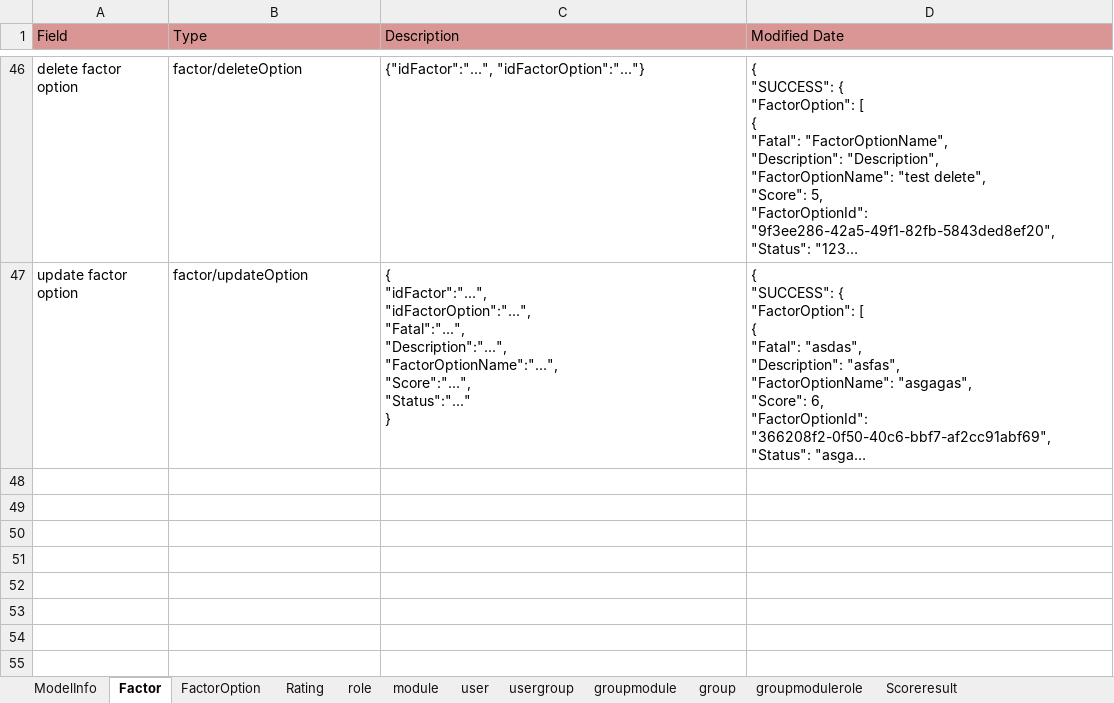
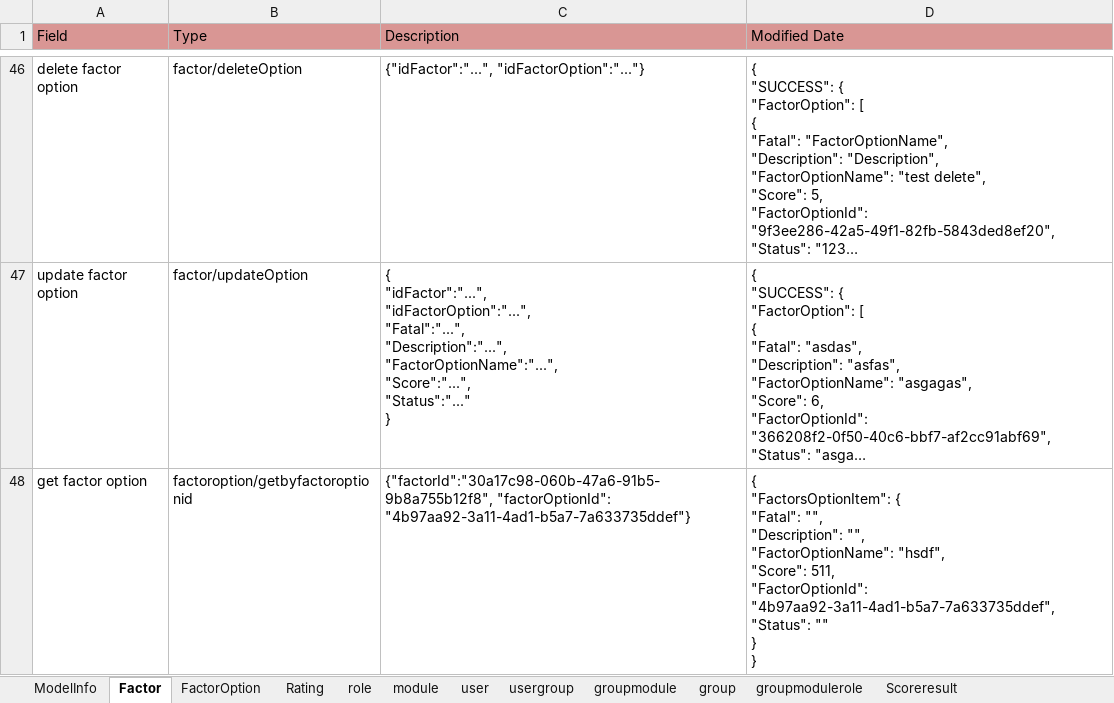
Before and after one commit to hoatre/ScoringModelFrontEnd, an Excel workbook: Documents/Scoring.xlsx, sheet Factor, drawn as a sheet; only a part is shown, gaps mark what is left out; long unchanged cells end in …; values as stored, in another font and other column widths than the file's, no borders; ↵ is a line break in a cell; the diff names each change by its address in the sheet, - before the commit and + after, or states it on an @@ line.

Commit message:
Merge remote-tracking branch 'origin/master'
Conflicts:
	Documents/Scoring.xlsx

```diff
--- a/Documents/Scoring.xlsx (sheet Factor)
+++ b/Documents/Scoring.xlsx (sheet Factor)
+row 48: get factor option | factoroption/getbyfactoroptionid | {"factorId":"30a17c98-060b-47a6-91b5-9b8a755b12f8", "factorOptionId": "4b97aa92-3a11-4ad1-b5a7-7a633735ddef"} | { ↵ "FactorsOptionItem": { ↵ "Fatal": "", ↵ "Description": "", ↵ "FactorOptionName": "hsdf", ↵ "Score": 511, ↵ "FactorOptionId": "4b97aa92-3a11-4ad1-b5a7-7a633735ddef", ↵ "Status": "" ↵ } ↵ }
```
